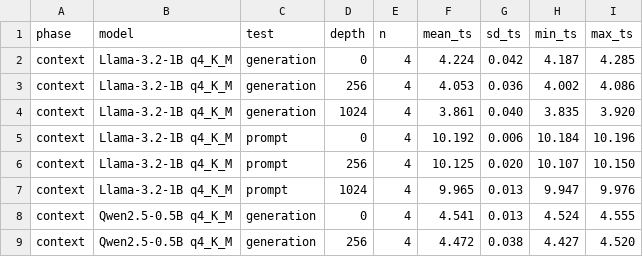
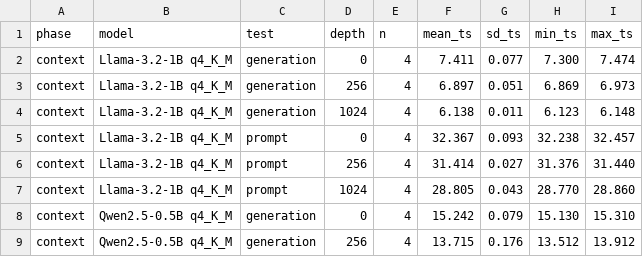
Before and after one commit to thread3d/llama.cpp, a CSV file: docs/macpro31/results.csv, drawn as a sheet; only a part is shown; the diff covers the shown part only.

```diff
--- a/docs/macpro31/results.csv
+++ b/docs/macpro31/results.csv
@@ -1,9 +1,9 @@
 phase,model,test,depth,n,mean_ts,sd_ts,min_ts,max_ts
-context,Llama-3.2-1B q4_K_M,generation,0,4,4.224,0.042,4.187,4.285
-context,Llama-3.2-1B q4_K_M,generation,256,4,4.053,0.036,4.002,4.086
-context,Llama-3.2-1B q4_K_M,generation,1024,4,3.861,0.040,3.835,3.920
-context,Llama-3.2-1B q4_K_M,prompt,0,4,10.192,0.006,10.184,10.196
-context,Llama-3.2-1B q4_K_M,prompt,256,4,10.125,0.020,10.107,10.150
-context,Llama-3.2-1B q4_K_M,prompt,1024,4,9.965,0.013,9.947,9.976
-context,Qwen2.5-0.5B q4_K_M,generation,0,4,4.541,0.013,4.524,4.555
-context,Qwen2.5-0.5B q4_K_M,generation,256,4,4.472,0.038,4.427,4.520
+context,Llama-3.2-1B q4_K_M,generation,0,4,7.411,0.077,7.300,7.474
+context,Llama-3.2-1B q4_K_M,generation,256,4,6.897,0.051,6.869,6.973
+context,Llama-3.2-1B q4_K_M,generation,1024,4,6.138,0.011,6.123,6.148
+context,Llama-3.2-1B q4_K_M,prompt,0,4,32.367,0.093,32.238,32.457
+context,Llama-3.2-1B q4_K_M,prompt,256,4,31.414,0.027,31.376,31.440
+context,Llama-3.2-1B q4_K_M,prompt,1024,4,28.805,0.043,28.770,28.860
+context,Qwen2.5-0.5B q4_K_M,generation,0,4,15.242,0.079,15.130,15.310
+context,Qwen2.5-0.5B q4_K_M,generation,256,4,13.715,0.176,13.512,13.912
```
Also changed, not shown: 72 edited cells elsewhere in this file, 22 other files.
